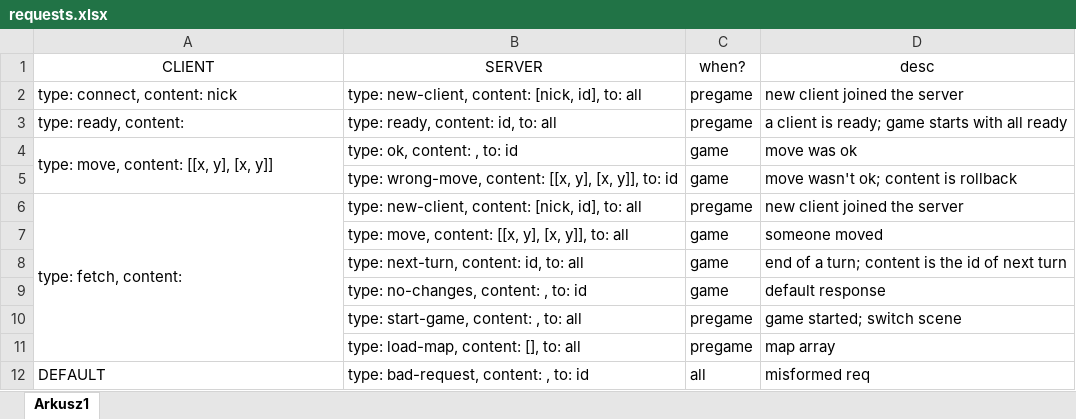
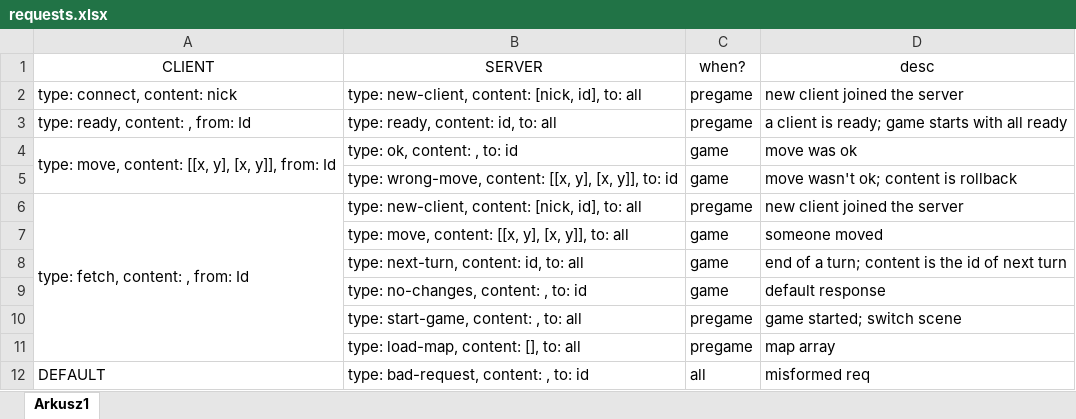
Before and after one commit to Bartor/chinesecheckers, an Excel workbook: requests.xlsx, sheet Arkusz1, drawn as a sheet; values as stored, in another font and other column widths than the file's, no borders; the diff names each change by its address in the sheet, - before the commit and + after, or states it on an @@ line.

Commit message:
updated requests

```diff
--- a/requests.xlsx (sheet Arkusz1)
+++ b/requests.xlsx (sheet Arkusz1)
-A3 (CLIENT): type: ready, content:
+A3 (CLIENT): type: ready, content: , from: Id
-A4 (CLIENT): type: move, content: [[x, y], [x, y]]
+A4 (CLIENT): type: move, content: [[x, y], [x, y]], from: Id
-A6 (CLIENT): type: fetch, content:
+A6 (CLIENT): type: fetch, content: , from: Id
```
